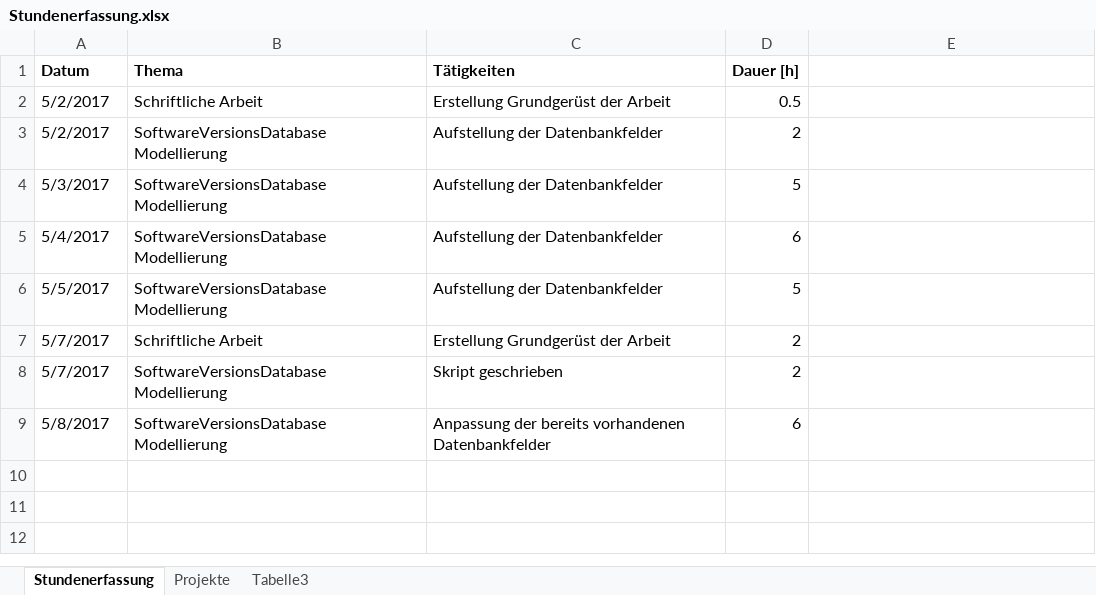
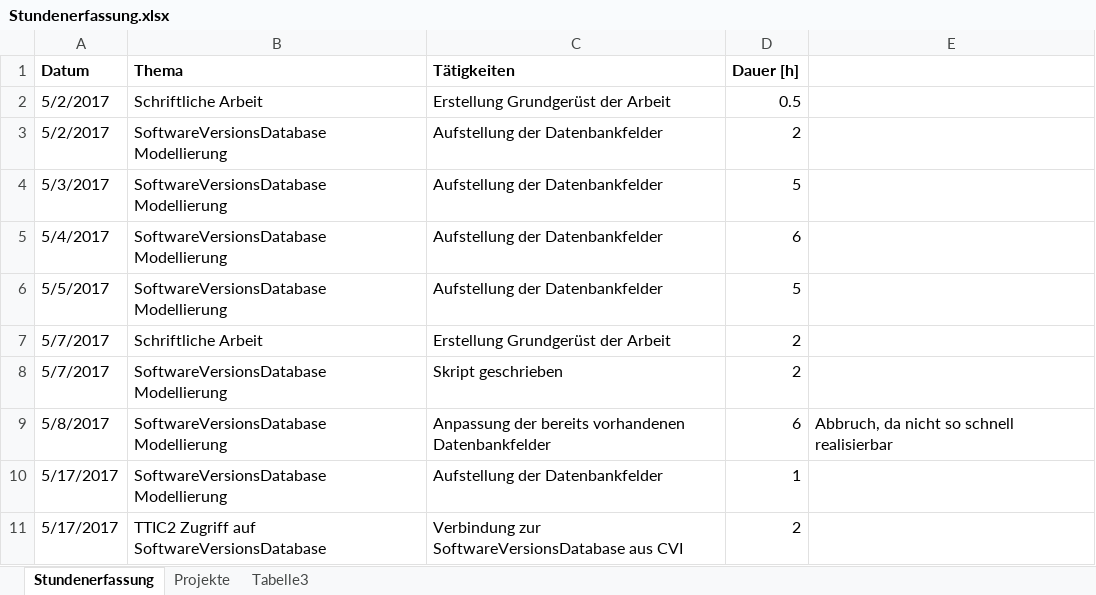
Before and after one commit to stuckiandreas/Masterarbeit, an Excel workbook: Stundenerfassung/Stundenerfassung.xlsx, sheet Stundenerfassung, drawn as a sheet; values as stored, in another font and other column widths than the file's, no borders; the diff names each change by its address in the sheet, - before the commit and + after, or states it on an @@ line.

Commit message:
Stundenerfassung aktualisiert

```diff
--- a/Stundenerfassung/Stundenerfassung.xlsx (sheet Stundenerfassung)
+++ b/Stundenerfassung/Stundenerfassung.xlsx (sheet Stundenerfassung)
-E9: (empty)
+E9: Abbruch, da nicht so schnell realisierbar
+row 10: 5/17/2017 | SoftwareVersionsDatabase Modellierung | Aufstellung der Datenbankfelder | 1
+row 11: 5/17/2017 | TTIC2 Zugriff auf SoftwareVersionsDatabase | Verbindung zur SoftwareVersionsDatabase aus CVI | 2
```
